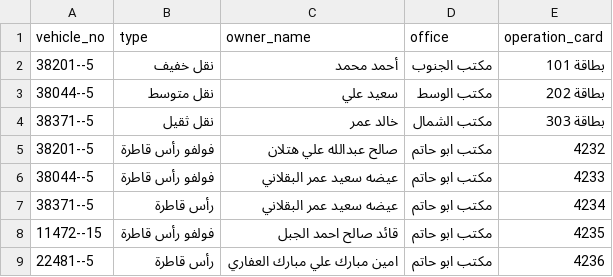
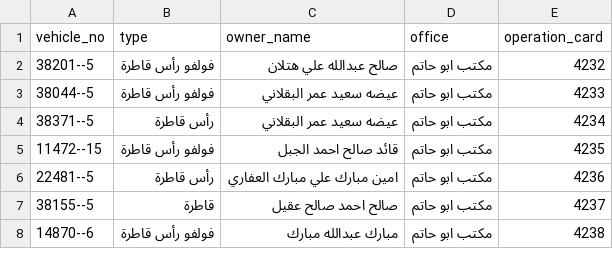
Before and after one commit to ltaamukalla-del/my-csv, a CSV file: vehicles.csv, drawn as a sheet; only a part is shown; the shorter side is filled out with more unchanged rows.

Commit message:
Update vehicles.csv

```diff
--- a/vehicles.csv
+++ b/vehicles.csv
@@ -1,5 +1,2 @@
 vehicle_no,type,owner_name,office,operation_card
-38201--5,نقل خفيف,أحمد محمد,مكتب الجنوب,بطاقة 101
-38044--5,نقل متوسط,سعيد علي,مكتب الوسط,بطاقة 202
-38371--5,نقل ثقيل,خالد عمر,مكتب الشمال,بطاقة 303
 38201--5,فولفو رأس قاطرة,صالح عبدالله علي هتلان,مكتب ابو حاتم,4232
```
